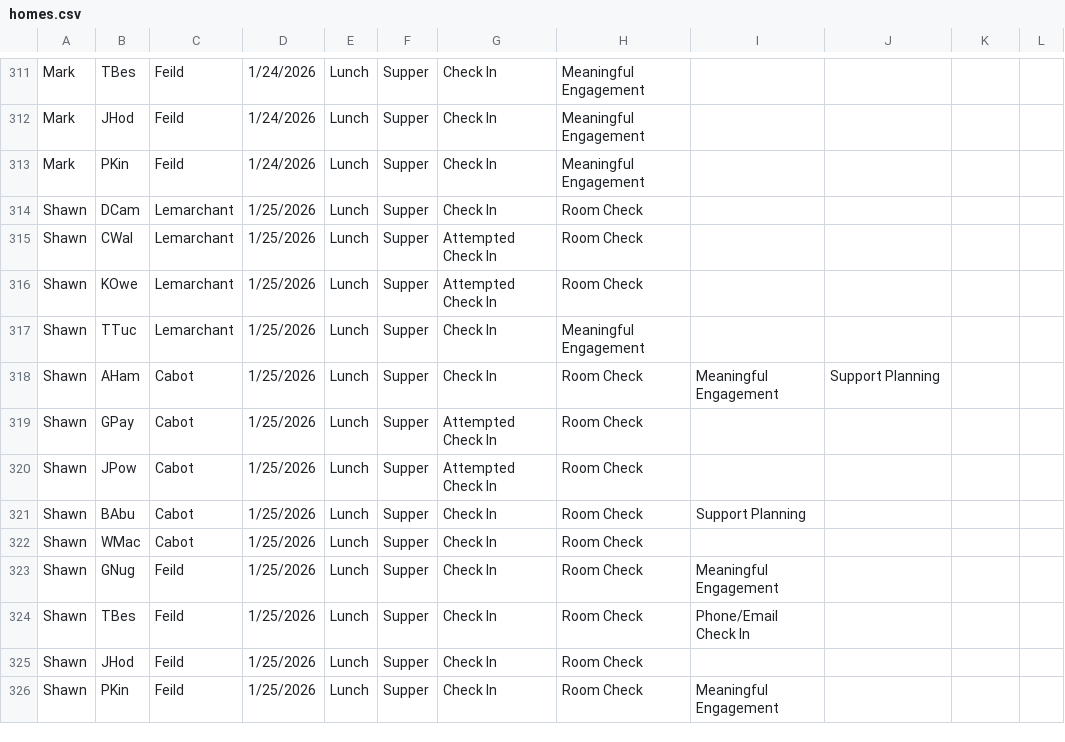
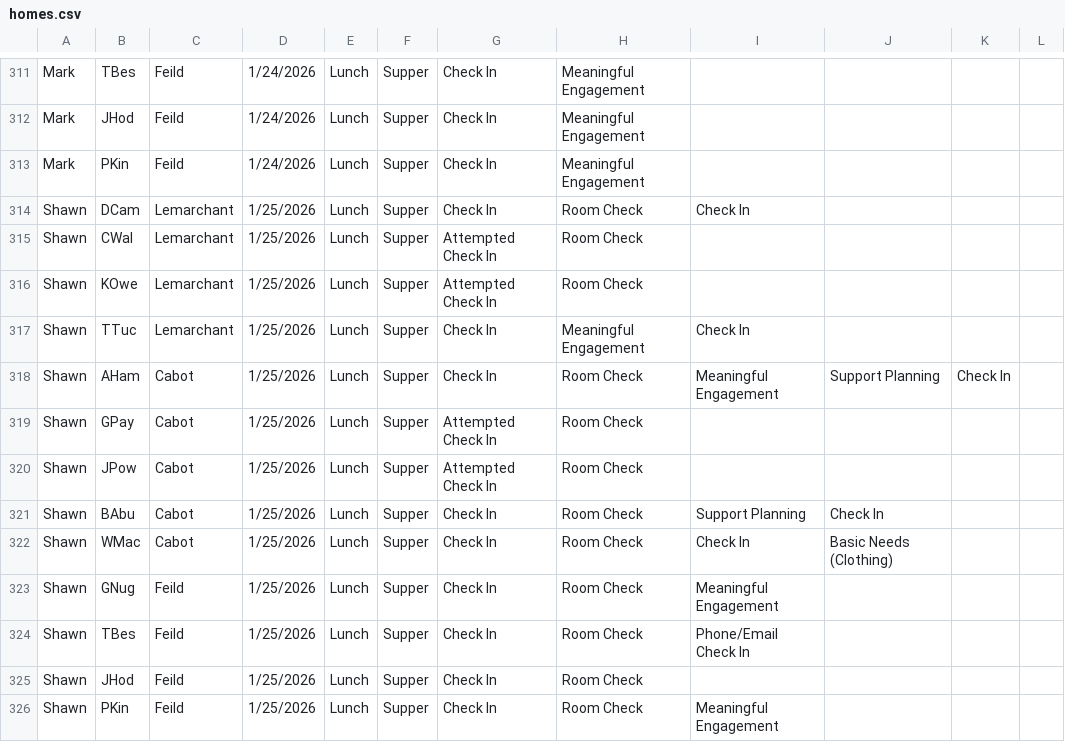
Before and after one commit to rcahill-code/homes-live, a CSV file: data/homes.csv, drawn as a sheet; only a part is shown, gaps mark what is left out.

```diff
--- a/data/homes.csv
+++ b/data/homes.csv
@@ -313,11 +313,11 @@ Mark,JHod,Feild,1/24/2026,Lunch,Supper,Check In,Meaningful Engagement,,,,
 Mark,PKin,Feild,1/24/2026,Lunch,Supper,Check In,Meaningful Engagement,,,,
-Shawn,DCam,Lemarchant,1/25/2026,Lunch,Supper,Check In,Room Check,,,,
+Shawn,DCam,Lemarchant,1/25/2026,Lunch,Supper,Check In,Room Check,Check In,,,
 Shawn,CWal,Lemarchant,1/25/2026,Lunch,Supper,Attempted Check In,Room Check,,,,
 Shawn,KOwe,Lemarchant,1/25/2026,Lunch,Supper,Attempted Check In,Room Check,,,,
-Shawn,TTuc,Lemarchant,1/25/2026,Lunch,Supper,Check In,Meaningful Engagement,,,,
-Shawn,AHam,Cabot,1/25/2026,Lunch,Supper,Check In,Room Check,Meaningful Engagement,Support Planning,,
+Shawn,TTuc,Lemarchant,1/25/2026,Lunch,Supper,Check In,Meaningful Engagement,Check In,,,
+Shawn,AHam,Cabot,1/25/2026,Lunch,Supper,Check In,Room Check,Meaningful Engagement,Support Planning,Check In,
 Shawn,GPay,Cabot,1/25/2026,Lunch,Supper,Attempted Check In,Room Check,,,,
 Shawn,JPow,Cabot,1/25/2026,Lunch,Supper,Attempted Check In,Room Check,,,,
-Shawn,BAbu,Cabot,1/25/2026,Lunch,Supper,Check In,Room Check,Support Planning,,,
-Shawn,WMac,Cabot,1/25/2026,Lunch,Supper,Check In,Room Check,,,,
+Shawn,BAbu,Cabot,1/25/2026,Lunch,Supper,Check In,Room Check,Support Planning,Check In,,
+Shawn,WMac,Cabot,1/25/2026,Lunch,Supper,Check In,Room Check,Check In,Basic Needs (Clothing),,
 Shawn,GNug,Feild,1/25/2026,Lunch,Supper,Check In,Room Check,Meaningful Engagement,,,
```
